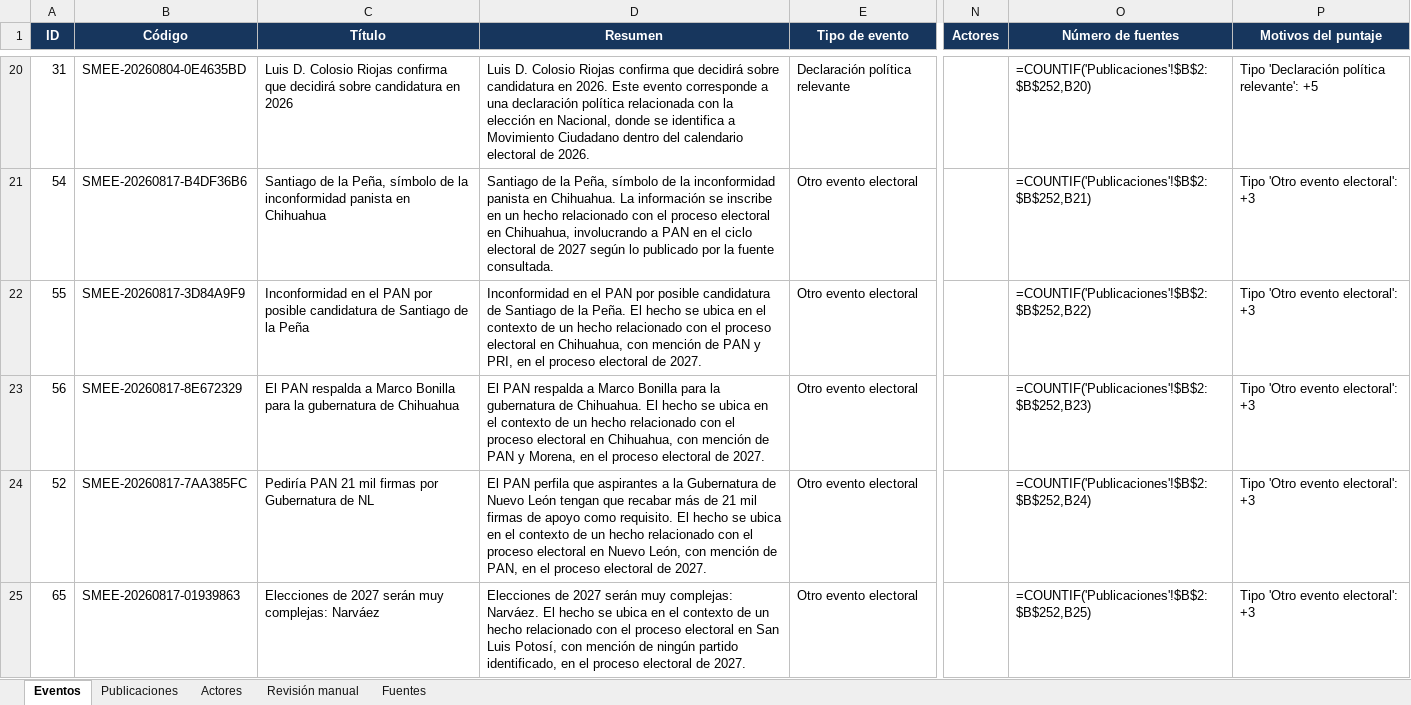
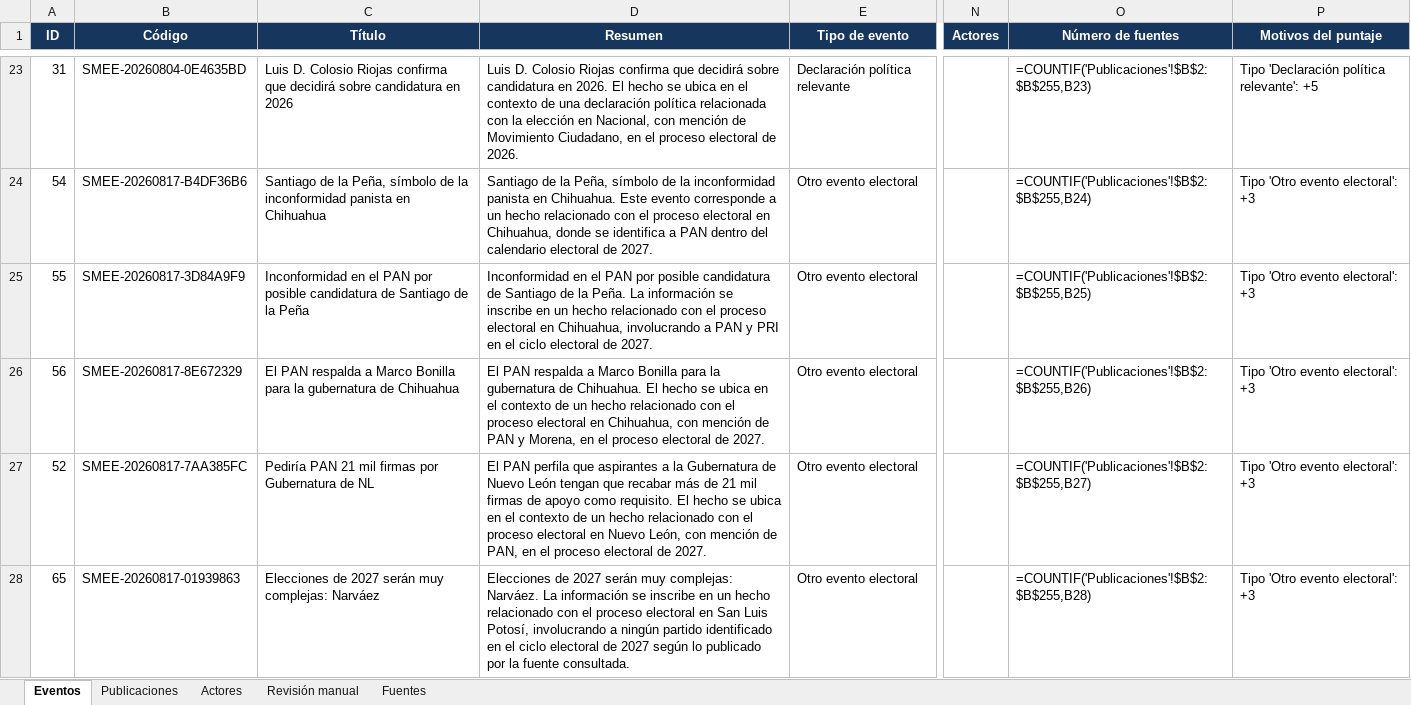
Before and after one commit to arodriguezg2106/Sistema_noticias, an Excel workbook: smee/data/reporte-electoral.xlsx, sheet Eventos, drawn as a sheet; only a part is shown, gaps mark what is left out; values as stored, in another font and other column widths than the file's, no borders; formulas without a stored value are shown as written; conditional formats and table styles not drawn; addresses are those after the commit; the diff covers the shown part only; the diff names each change by its address in the sheet, - before the commit and + after, or states it on an @@ line.

Commit message:
Agregar Gobernarte como fuente

```diff
--- a/smee/data/reporte-electoral.xlsx (sheet Eventos)
+++ b/smee/data/reporte-electoral.xlsx (sheet Eventos)
-D23 (Resumen): …en 2026. Este evento corresponde a una declaración política relacionada con la elección en Nacional, donde se identifica a Movimiento Ciudadano dentro del calendario electoral de…
+D23 (Resumen): …en 2026. El hecho se ubica en el contexto de una declaración política relacionada con la elección en Nacional, con mención de Movimiento Ciudadano, en el proceso electoral de…
-O23 (Número de fuentes): =COUNTIF('Publicaciones'!$B$2:$B$252,B20)
+O23 (Número de fuentes): =COUNTIF('Publicaciones'!$B$2:$B$255,B23)
-D24 (Resumen): …en Chihuahua. La información se inscribe en un hecho relacionado con el proceso electoral en Chihuahua, involucrando a PAN en el ciclo electoral de 2027 según lo publicado por la fuente consultada.
+D24 (Resumen): …en Chihuahua. Este evento corresponde a un hecho relacionado con el proceso electoral en Chihuahua, donde se identifica a PAN dentro del calendario electoral de 2027.
-O24 (Número de fuentes): =COUNTIF('Publicaciones'!$B$2:$B$252,B21)
+O24 (Número de fuentes): =COUNTIF('Publicaciones'!$B$2:$B$255,B24)
-D25 (Resumen): …la Peña. El hecho se ubica en el contexto de un hecho relacionado con el proceso electoral en Chihuahua, con mención de PAN y PRI, en el proceso electoral de…
+D25 (Resumen): …la Peña. La información se inscribe en un hecho relacionado con el proceso electoral en Chihuahua, involucrando a PAN y PRI en el ciclo electoral de…
-O25 (Número de fuentes): =COUNTIF('Publicaciones'!$B$2:$B$252,B22)
+O25 (Número de fuentes): =COUNTIF('Publicaciones'!$B$2:$B$255,B25)
-O26 (Número de fuentes): =COUNTIF('Publicaciones'!$B$2:$B$252,B23)
+O26 (Número de fuentes): =COUNTIF('Publicaciones'!$B$2:$B$255,B26)
-O27 (Número de fuentes): =COUNTIF('Publicaciones'!$B$2:$B$252,B24)
+O27 (Número de fuentes): =COUNTIF('Publicaciones'!$B$2:$B$255,B27)
-D28 (Resumen): …complejas: Narváez. El hecho se ubica en el contexto de un hecho relacionado con el proceso electoral en San Luis Potosí, con mención de ningún partido identificado, en el proceso electoral de 2027.
+D28 (Resumen): …complejas: Narváez. La información se inscribe en un hecho relacionado con el proceso electoral en San Luis Potosí, involucrando a ningún partido identificado en el ciclo electoral de 2027 según lo publicado por la fuente consultada.
-O28 (Número de fuentes): =COUNTIF('Publicaciones'!$B$2:$B$252,B25)
+O28 (Número de fuentes): =COUNTIF('Publicaciones'!$B$2:$B$255,B28)
```
Also changed, not shown: 3 added rows and 103 edited cells elsewhere in this sheet, sheet Publicaciones, sheet Fuentes, sheet Revisión manual, 5 other files.
